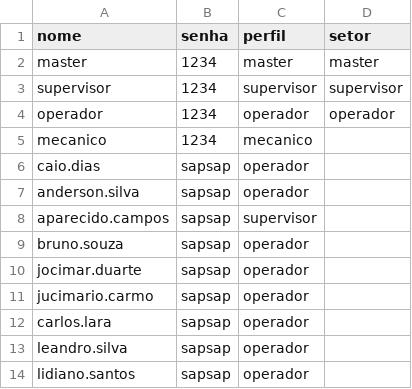
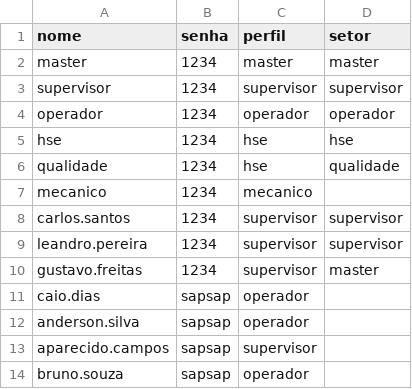
Before and after one commit to gesserpaixao/checklist_php, a CSV file: data/usuarios.csv, drawn as a sheet; only a part is shown; the shorter side is filled out with more unchanged rows; the diff names each change by its address in the sheet, - before the commit and + after, or states it on an @@ line.

```diff
--- a/data/usuarios.csv
+++ b/data/usuarios.csv
+row 5: hse | 1234 | hse | hse
+row 6: qualidade | 1234 | hse | qualidade
+row 8: carlos.santos | 1234 | supervisor | supervisor
+row 9: leandro.pereira | 1234 | supervisor | supervisor
+row 10: gustavo.freitas | 1234 | supervisor | master
```
Also changed, not shown: data/checklists.csv, data/manutencoes.csv, 24 other files.
